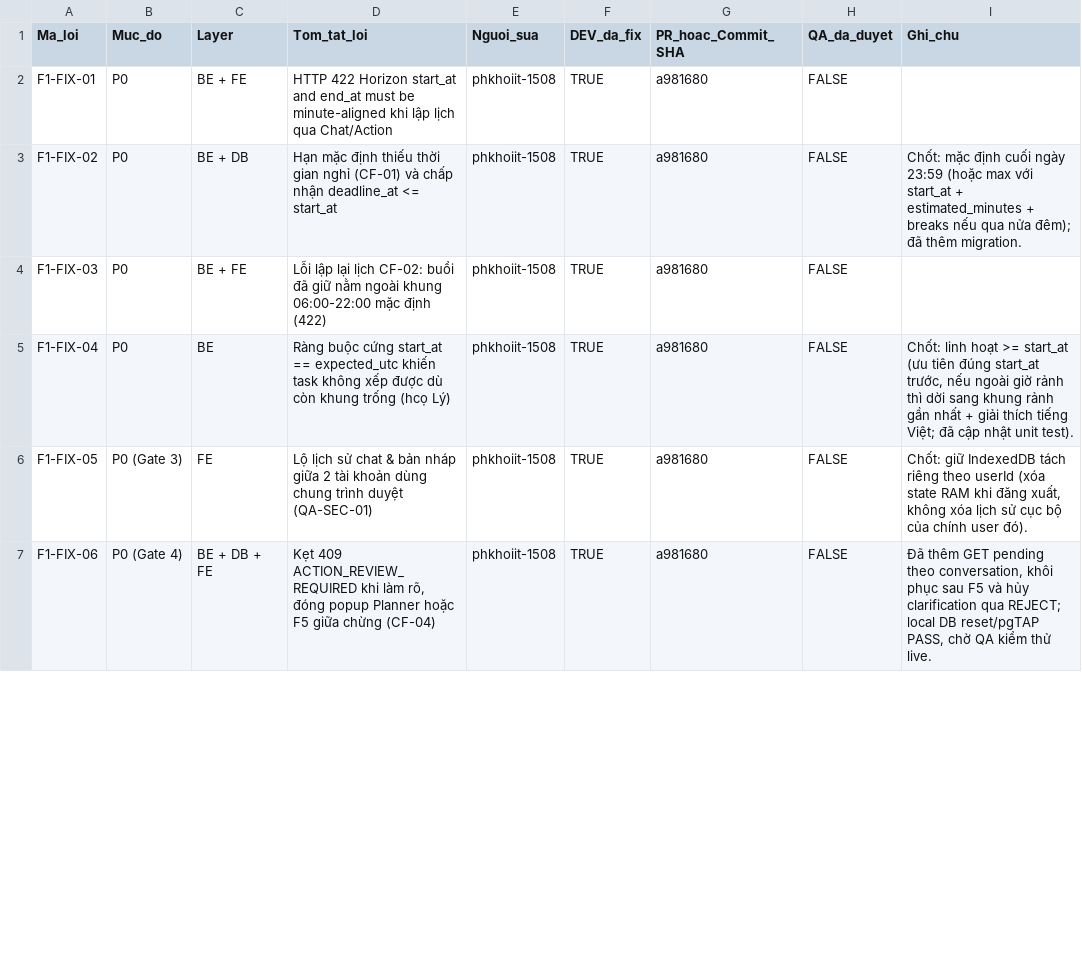
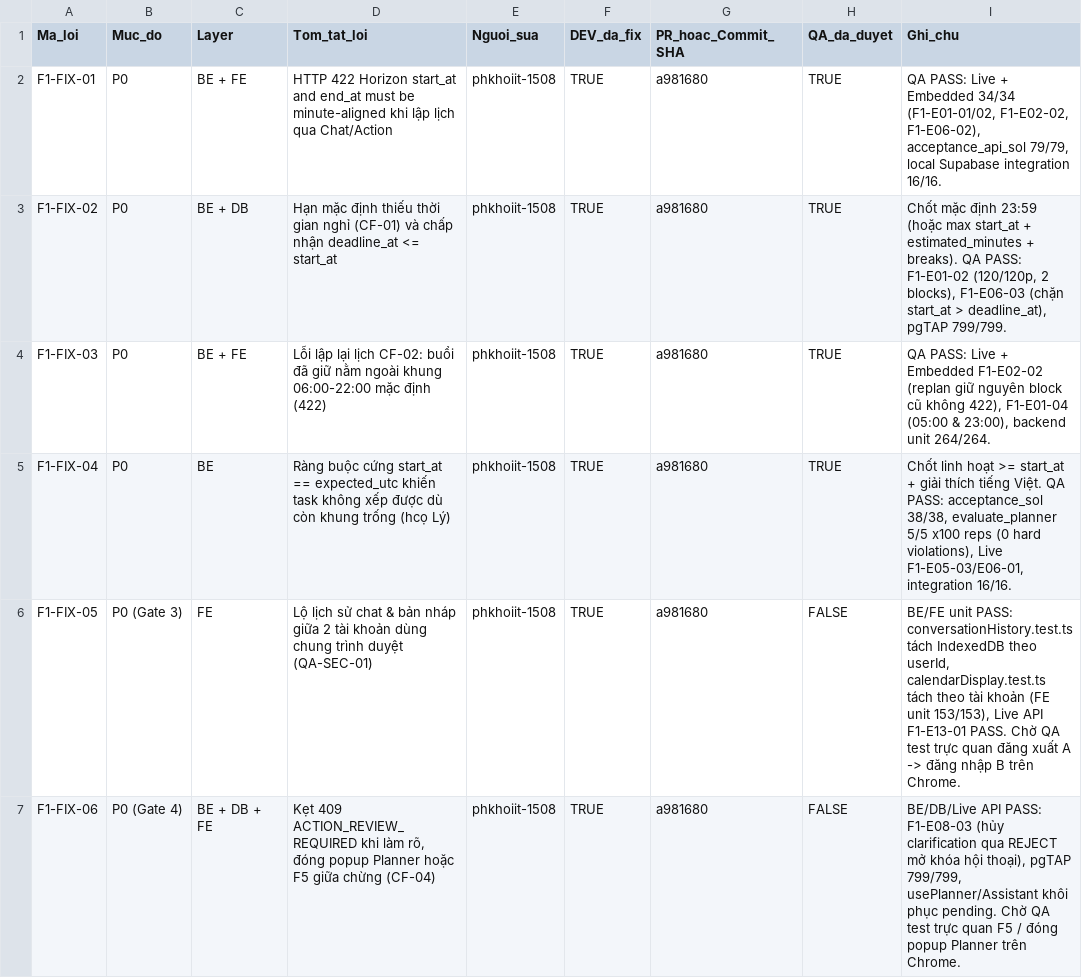
Before and after one commit to chp0703/StudyFlow-AI, a CSV file: docs/qa/f1/F1_Bang_Nghiem_Thu_Fix.csv, drawn as a sheet; only a part is shown; the diff covers the shown part only.

```diff
--- a/docs/qa/f1/F1_Bang_Nghiem_Thu_Fix.csv
+++ b/docs/qa/f1/F1_Bang_Nghiem_Thu_Fix.csv
@@ -1,7 +1,7 @@
 Ma_loi,Muc_do,Layer,Tom_tat_loi,Nguoi_sua,DEV_da_fix,PR_hoac_Commit_SHA,QA_da_duyet,Ghi_chu
-F1-FIX-01,P0,BE + FE,"HTTP 422 Horizon start_at and end_at must be minute-aligned khi lập lịch qua Chat/Action",phkhoiit-1508,TRUE,a981680,FALSE,""
-F1-FIX-02,P0,BE + DB,"Hạn mặc định thiếu thời gian nghỉ (CF-01) và chấp nhận deadline_at <= start_at",phkhoiit-1508,TRUE,a981680,FALSE,"Chốt: mặc định cuối ngày 23:59 (hoặc max với start_at + estimated_minutes + breaks nếu qua nửa đêm); đã thêm migration."
-F1-FIX-03,P0,BE + FE,"Lỗi lập lại lịch CF-02: buổi đã giữ nằm ngoài khung 06:00-22:00 mặc định (422)",phkhoiit-1508,TRUE,a981680,FALSE,""
-F1-FIX-04,P0,BE,"Ràng buộc cứng start_at == expected_utc khiến task không xếp được dù còn khung trống (hcọ Lý)",phkhoiit-1508,TRUE,a981680,FALSE,"Chốt: linh hoạt >= start_at (ưu tiên đúng start_at trước, nếu ngoài giờ rảnh thì dời sang khung rảnh gần nhất + giải thích tiếng Việt; đã cập nhật unit test)."
-F1-FIX-05,P0 (Gate 3),FE,"Lộ lịch sử chat & bản nháp giữa 2 tài khoản dùng chung trình duyệt (QA-SEC-01)",phkhoiit-1508,TRUE,a981680,FALSE,"Chốt: giữ IndexedDB tách riêng theo userId (xóa state RAM khi đăng xuất, không xóa lịch sử cục bộ của chính user đó)."
-F1-FIX-06,P0 (Gate 4),BE + DB + FE,"Kẹt 409 ACTION_REVIEW_REQUIRED khi làm rõ, đóng popup Planner hoặc F5 giữa chừng (CF-04)",phkhoiit-1508,TRUE,a981680,FALSE,"Đã thêm GET pending theo conversation, khôi phục sau F5 và hủy clarification qua REJECT; local DB reset/pgTAP PASS, chờ QA kiểm thử live."
+F1-FIX-01,P0,BE + FE,"HTTP 422 Horizon start_at and end_at must be minute-aligned khi lập lịch qua Chat/Action",phkhoiit-1508,TRUE,a981680,TRUE,"QA PASS: Live + Embedded 34/34 (F1-E01-01/02, F1-E02-02, F1-E06-02), acceptance_api_sol 79/79, local Supabase integration 16/16."
+F1-FIX-02,P0,BE + DB,"Hạn mặc định thiếu thời gian nghỉ (CF-01) và chấp nhận deadline_at <= start_at",phkhoiit-1508,TRUE,a981680,TRUE,"Chốt mặc định 23:59 (hoặc max start_at + estimated_minutes + breaks). QA PASS: F1-E01-02 (120/120p, 2 blocks), F1-E06-03 (chặn start_at > deadline_at), pgTAP 799/799."
+F1-FIX-03,P0,BE + FE,"Lỗi lập lại lịch CF-02: buổi đã giữ nằm ngoài khung 06:00-22:00 mặc định (422)",phkhoiit-1508,TRUE,a981680,TRUE,"QA PASS: Live + Embedded F1-E02-02 (replan giữ nguyên block cũ không 422), F1-E01-04 (05:00 & 23:00), backend unit 264/264."
+F1-FIX-04,P0,BE,"Ràng buộc cứng start_at == expected_utc khiến task không xếp được dù còn khung trống (hcọ Lý)",phkhoiit-1508,TRUE,a981680,TRUE,"Chốt linh hoạt >= start_at + giải thích tiếng Việt. QA PASS: acceptance_sol 38/38, evaluate_planner 5/5 x100 reps (0 hard violations), Live F1-E05-03/E06-01, integration 16/16."
+F1-FIX-05,P0 (Gate 3),FE,"Lộ lịch sử chat & bản nháp giữa 2 tài khoản dùng chung trình duyệt (QA-SEC-01)",phkhoiit-1508,TRUE,a981680,FALSE,"BE/FE unit PASS: conversationHistory.test.ts tách IndexedDB theo userId, calendarDisplay.test.ts tách theo tài khoản (FE unit 153/153), Live API F1-E13-01 PASS. Chờ QA test trực quan đăng xuất A -> đăng nhập B trên Chrome."
+F1-FIX-06,P0 (Gate 4),BE + DB + FE,"Kẹt 409 ACTION_REVIEW_REQUIRED khi làm rõ, đóng popup Planner hoặc F5 giữa chừng (CF-04)",phkhoiit-1508,TRUE,a981680,FALSE,"BE/DB/Live API PASS: F1-E08-03 (hủy clarification qua REJECT mở khóa hội thoại), pgTAP 799/799, usePlanner/Assistant khôi phục pending. Chờ QA test trực quan F5 / đóng popup Planner trên Chrome."
```
Also changed, not shown: 36 edited cells elsewhere in this file, 12 other files.
